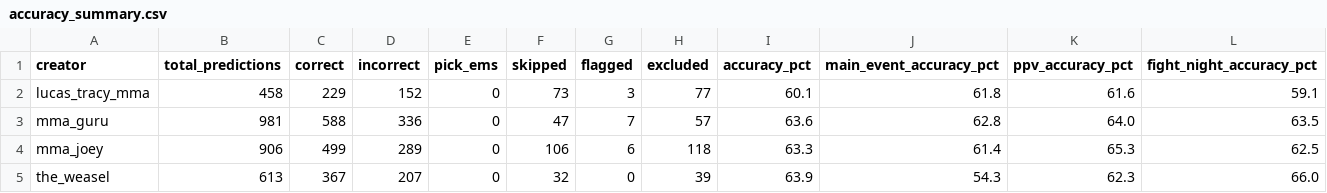
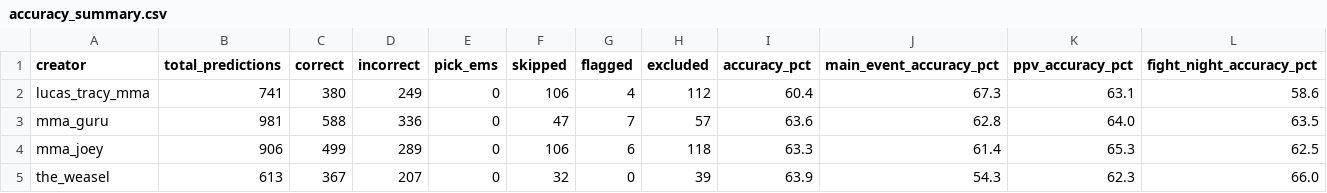
Before and after one commit to prasidmitra/mma-tracker, a CSV file: data/exports/accuracy_summary.csv, drawn as a sheet.

```diff
--- a/data/exports/accuracy_summary.csv
+++ b/data/exports/accuracy_summary.csv
@@ -1,3 +1,3 @@
 creator,total_predictions,correct,incorrect,pick_ems,skipped,flagged,excluded,accuracy_pct,main_event_accuracy_pct,ppv_accuracy_pct,fight_night_accuracy_pct
-lucas_tracy_mma,458,229,152,0,73,3,77,60.1,61.8,61.6,59.1
+lucas_tracy_mma,741,380,249,0,106,4,112,60.4,67.3,63.1,58.6
 mma_guru,981,588,336,0,47,7,57,63.6,62.8,64.0,63.5
```
Also changed, not shown: data/exports/fights_all_creators.csv, data/exports/flagged.csv, 5 other files.
